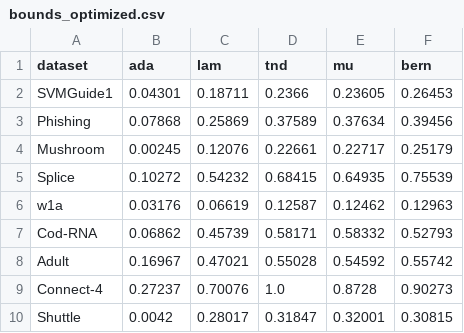
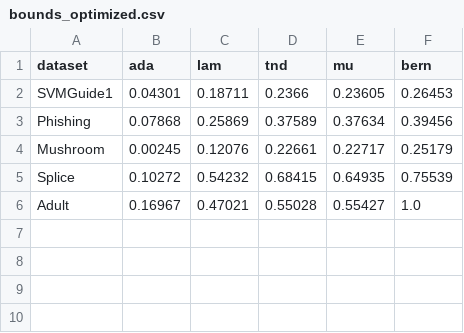
Before and after one commit to StephanLorenzen/MajorityVoteBounds, a CSV file: NeurIPS2021/plots/table/boost/optimize/bounds_optimized.csv, drawn as a sheet.

```diff
--- a/NeurIPS2021/plots/table/boost/optimize/bounds_optimized.csv
+++ b/NeurIPS2021/plots/table/boost/optimize/bounds_optimized.csv
@@ -5,6 +5,2 @@ Mushroom,0.00245,0.12076,0.22661,0.22717,0.25179
 Splice,0.10272,0.54232,0.68415,0.64935,0.75539
-w1a,0.03176,0.06619,0.12587,0.12462,0.12963
-Cod-RNA,0.06862,0.45739,0.58171,0.58332,0.52793
-Adult,0.16967,0.47021,0.55028,0.54592,0.55742
-Connect-4,0.27237,0.70076,1.0,0.8728,0.90273
-Shuttle,0.0042,0.28017,0.31847,0.32001,0.30815
+Adult,0.16967,0.47021,0.55028,0.55427,1.0
```
Also changed, not shown: NeurIPS2021/plots/table/boost/optimize/mu_comparison.csv, NeurIPS2021/plots/table/boost/optimize/test_risk.csv, 11 other files.
